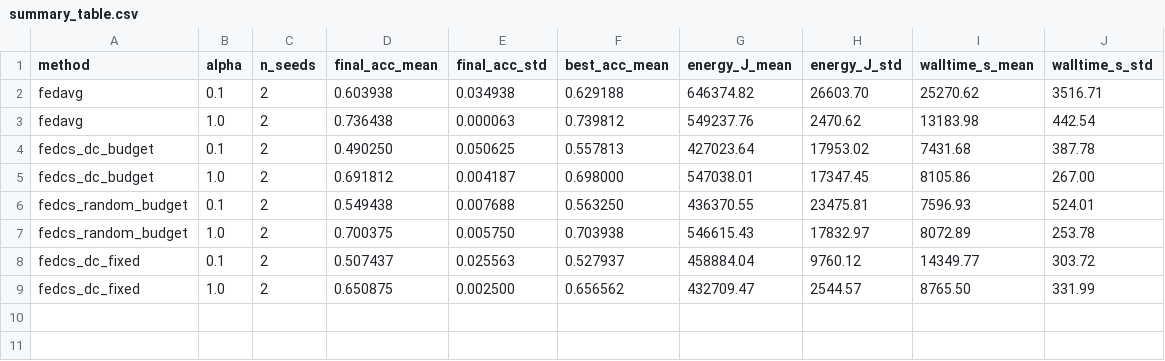
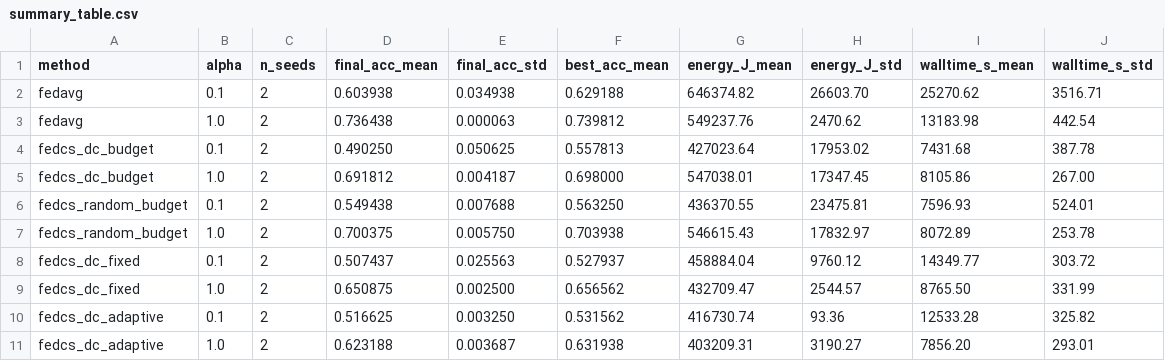
Before and after one commit to senno321/H.IAAC, a CSV file: flower_code/outputs/steps12/plots/summary_table.csv, drawn as a sheet.

```diff
--- a/flower_code/outputs/steps12/plots/summary_table.csv
+++ b/flower_code/outputs/steps12/plots/summary_table.csv
@@ -9 +9,3 @@ fedcs_dc_fixed,0.1,2,0.507437,0.025563,0.527937,458884.04,9760.12,14349.77,303.7
 fedcs_dc_fixed,1.0,2,0.650875,0.002500,0.656562,432709.47,2544.57,8765.50,331.99
+fedcs_dc_adaptive,0.1,2,0.516625,0.003250,0.531562,416730.74,93.36,12533.28,325.82
+fedcs_dc_adaptive,1.0,2,0.623188,0.003687,0.631938,403209.31,3190.27,7856.20,293.01
```
Also changed, not shown: 7 other files.
